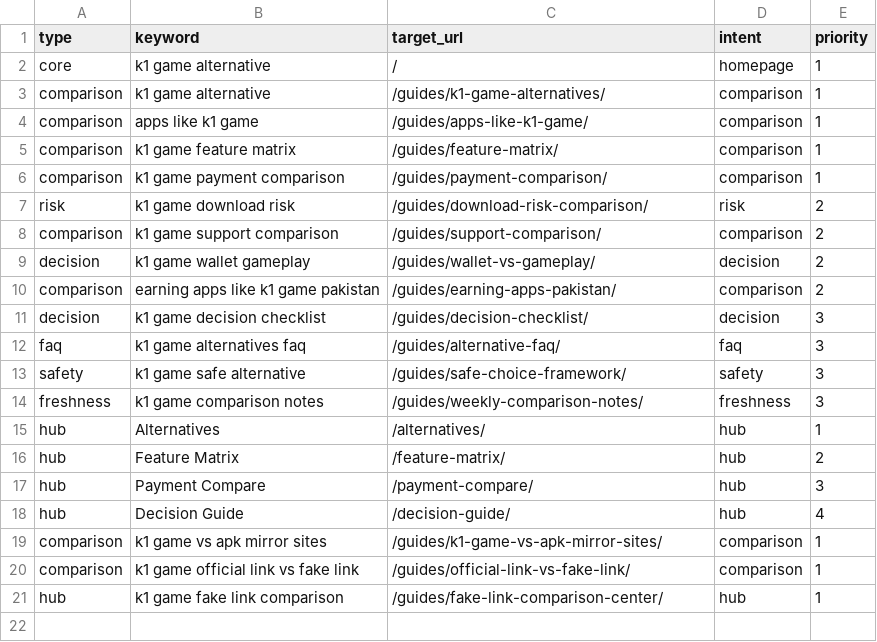
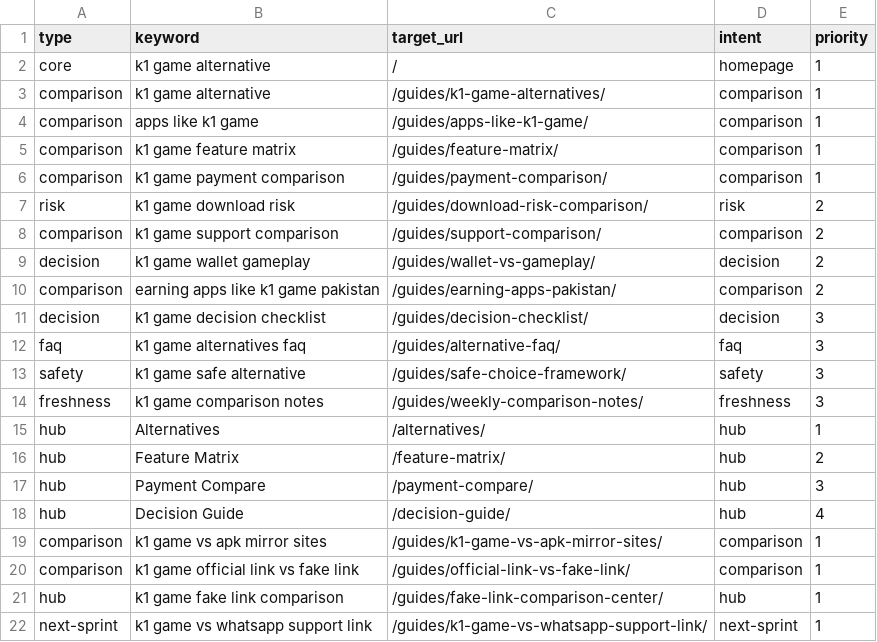
Before and after one commit to alexgkbet888-web/k1pkonline.com, a CSV file: KEYWORD-LIBRARY.csv, drawn as a sheet.

Commit message:
Publish k1pkonline.com ranking refresh bfa0881

```diff
--- a/KEYWORD-LIBRARY.csv
+++ b/KEYWORD-LIBRARY.csv
@@ -21 +21,2 @@ hub,"Decision Guide","/decision-guide/","hub",4
 "hub","k1 game fake link comparison","/guides/fake-link-comparison-center/","hub",1
+"next-sprint","k1 game vs whatsapp support link","/guides/k1-game-vs-whatsapp-support-link/","next-sprint",1
```
